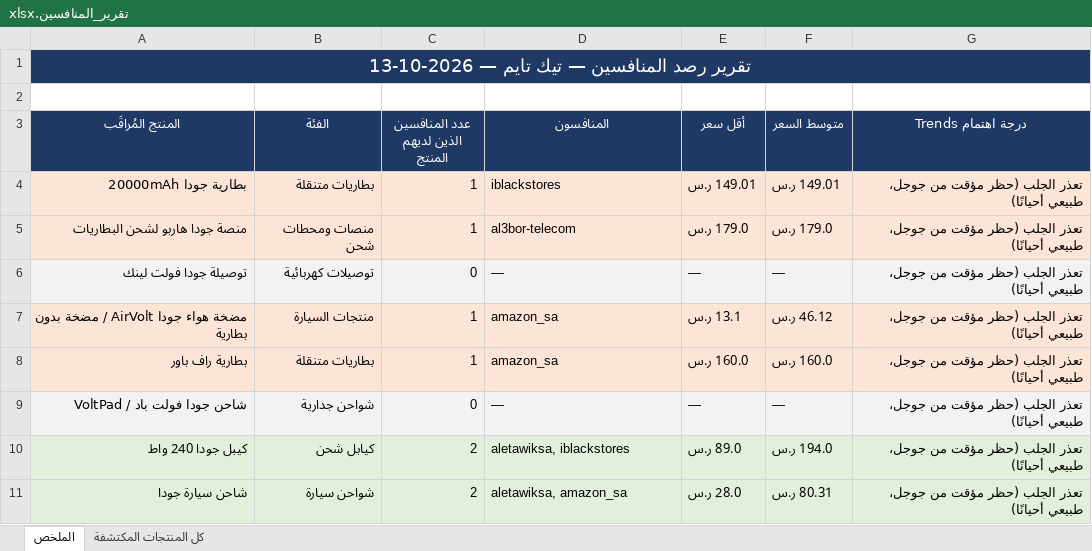
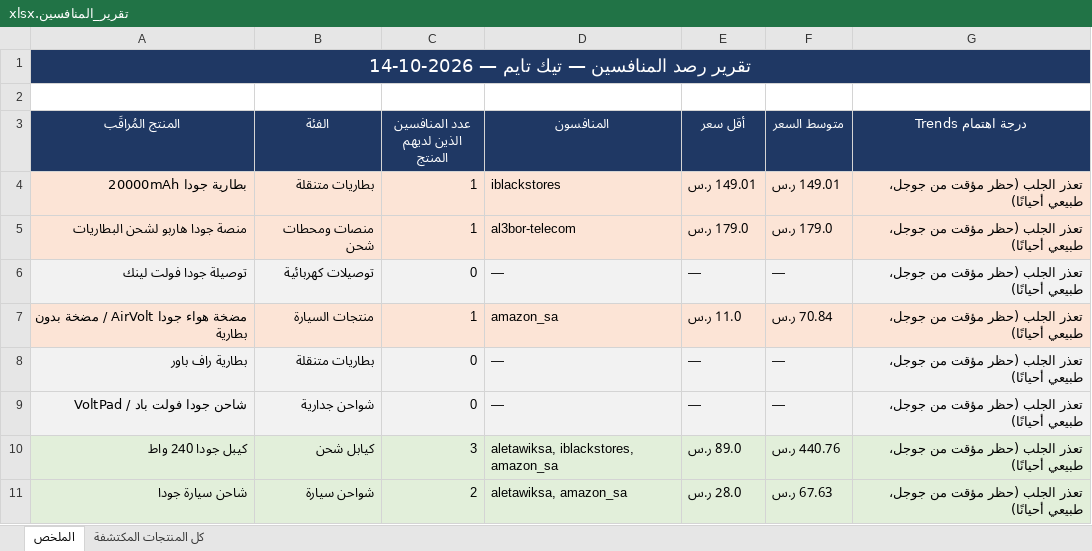
Before and after one commit to wael1997/techtime-market-data, an Excel workbook: data/تقرير_المنافسين.xlsx, sheet الملخص, drawn as a sheet; values as stored, in another font and other column widths than the file's, no borders; the diff names each change by its address in the sheet, - before the commit and + after, or states it on an @@ line.

Commit message:
تحديث بيانات المنافسين — 2026-10-14

```diff
--- a/data/تقرير_المنافسين.xlsx (sheet الملخص)
+++ b/data/تقرير_المنافسين.xlsx (sheet الملخص)
-A1 (المنتج المُراقَب): تقرير رصد المنافسين — تيك تايم — 2026-10-13
+A1 (المنتج المُراقَب): تقرير رصد المنافسين — تيك تايم — 2026-10-14
-E7 (أقل سعر): 13.1 ر.س
+E7 (أقل سعر): 11.0 ر.س
-F7 (متوسط السعر): 46.12 ر.س
+F7 (متوسط السعر): 70.84 ر.س
-A8:G8 fill: #FCE4D6
+A8:G8 fill: #F2F2F2
-C8 (عدد المنافسين الذين لديهم المنتج): 1
+C8 (عدد المنافسين الذين لديهم المنتج): 0
-D8 (المنافسون): amazon_sa
+D8 (المنافسون): —
-E8 (أقل سعر): 160.0 ر.س
+E8 (أقل سعر): —
-F8 (متوسط السعر): 160.0 ر.س
+F8 (متوسط السعر): —
-C10 (عدد المنافسين الذين لديهم المنتج): 2
+C10 (عدد المنافسين الذين لديهم المنتج): 3
-D10 (المنافسون): aletawiksa, iblackstores
+D10 (المنافسون): aletawiksa, iblackstores, amazon_sa
-F10 (متوسط السعر): 194.0 ر.س
+F10 (متوسط السعر): 440.76 ر.س
-F11 (متوسط السعر): 80.31 ر.س
+F11 (متوسط السعر): 67.63 ر.س
```
Also changed, not shown: sheet كل المنتجات المكتشفة, 2 other files.
